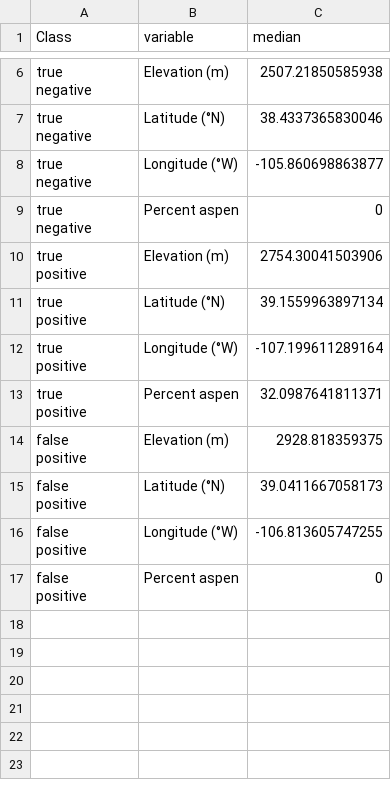
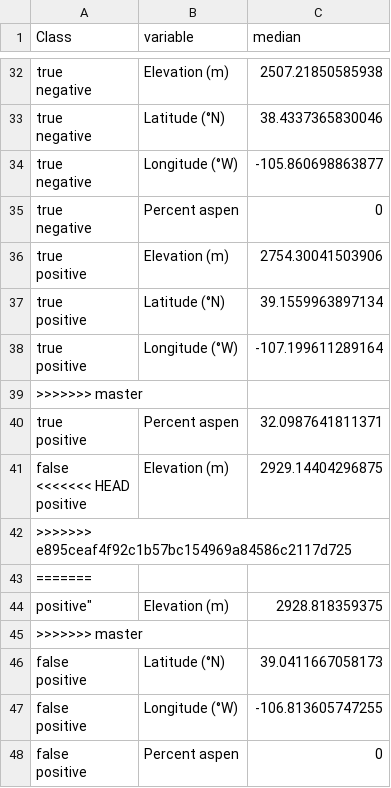
Before and after one commit to HARTLabGroup/AspenHabitat, a CSV file: Results/misclass-dat.csv, drawn as a sheet; only a part is shown, gaps mark what is left out; the diff covers the shown part only.

```diff
--- a/Results/misclass-dat.csv
+++ b/Results/misclass-dat.csv
@@ -23,6 +71,12 @@ positive","Latitude (°N)",39.1559963897134
 positive","Longitude (°W)",-107.199611289164
+>>>>>>> master
 "true
 positive","Percent aspen",32.0987641811371
-"false
-positive","Elevation (m)",2928.818359375
+"false
+<<<<<<< HEAD
+positive","Elevation (m)",2929.14404296875
+>>>>>>> e895ceaf4f92c1b57bc154969a84586c2117d725
+=======
+positive","Elevation (m)",2928.818359375
+>>>>>>> master
 "false
```
Also changed, not shown: 26 added rows and 1 edited cell elsewhere in this file, 3 other files.
